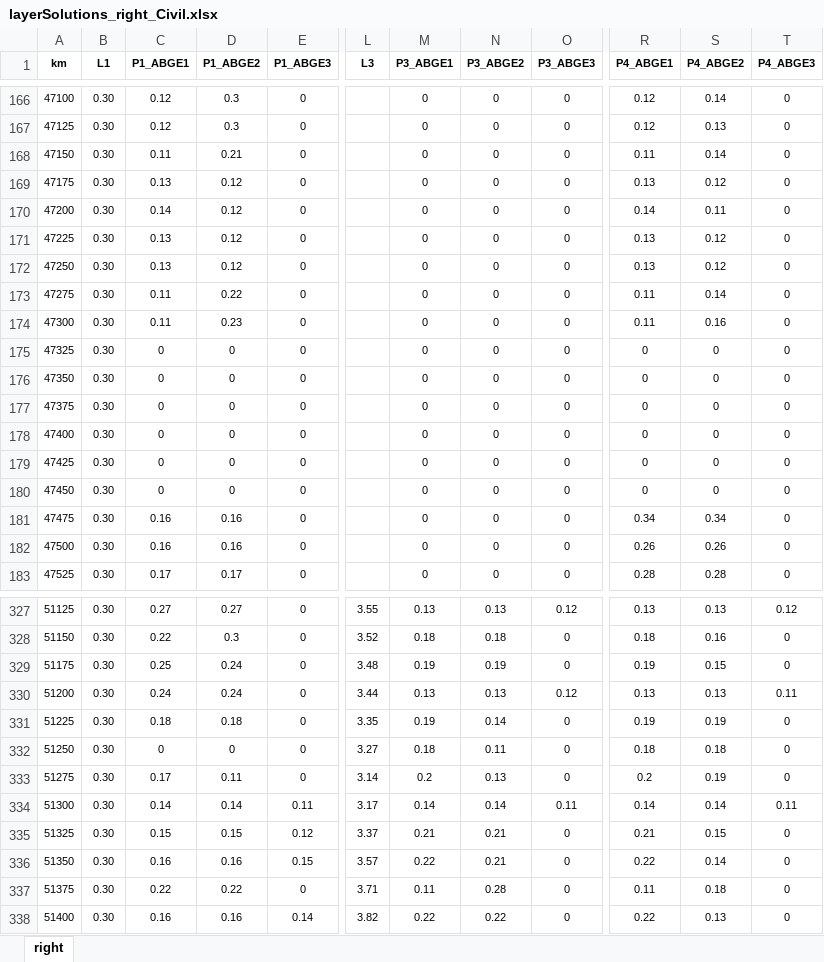
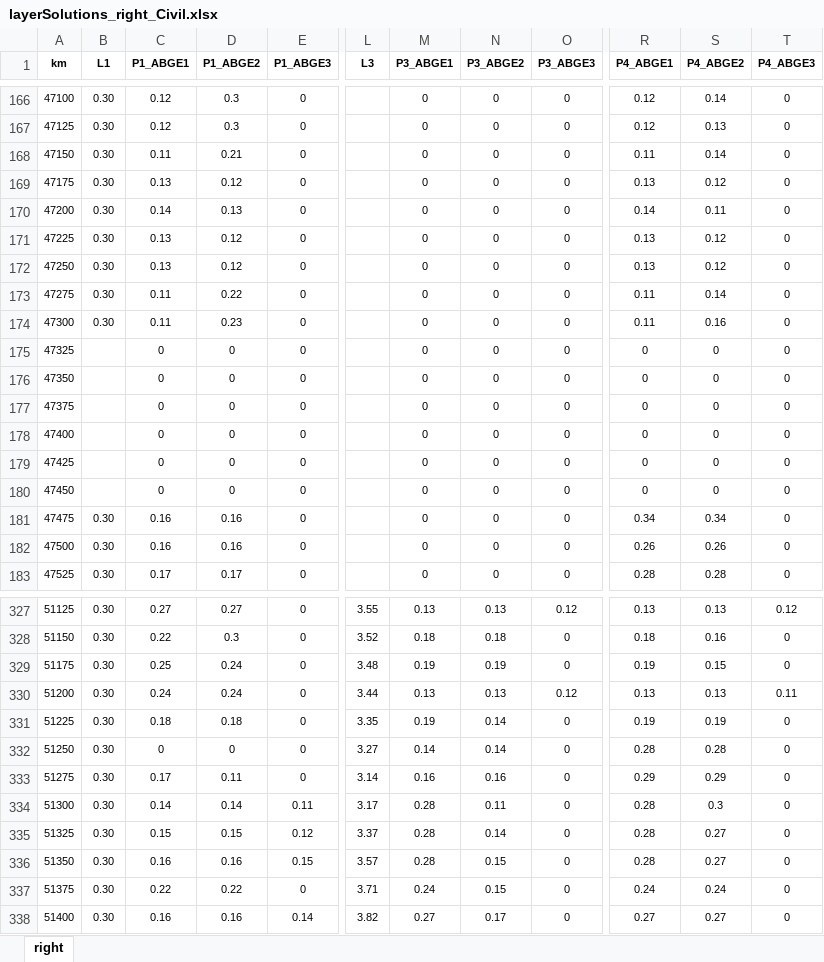
Before and after one commit to goncalogbastos/Pavement-Layers-Optimization-Model, an Excel workbook: src/layerSolutions_right_Civil.xlsx, sheet right, drawn as a sheet; only a part is shown, gaps mark what is left out; values as stored, in another font and other column widths than the file's, no borders; conditional formats not drawn; the diff covers the shown part only; the diff names each change by its address in the sheet, - before the commit and + after, or states it on an @@ line.

```diff
--- a/src/layerSolutions_right_Civil.xlsx (sheet right)
+++ b/src/layerSolutions_right_Civil.xlsx (sheet right)
-D170 (P1_ABGE2): 0.12
+D170 (P1_ABGE2): 0.13
-B175:B180 (L1): 0.30
+B175:B180 (L1): (empty)
-M332 (P3_ABGE1): 0.18
+M332 (P3_ABGE1): 0.14
-N332 (P3_ABGE2): 0.11
+N332 (P3_ABGE2): 0.14
-R332 (P4_ABGE1): 0.18
+R332 (P4_ABGE1): 0.28
-S332 (P4_ABGE2): 0.18
+S332 (P4_ABGE2): 0.28
-M333 (P3_ABGE1): 0.2
+M333 (P3_ABGE1): 0.16
-N333 (P3_ABGE2): 0.13
+N333 (P3_ABGE2): 0.16
-R333 (P4_ABGE1): 0.2
+R333 (P4_ABGE1): 0.29
-S333 (P4_ABGE2): 0.19
+S333 (P4_ABGE2): 0.29
-M334 (P3_ABGE1): 0.14
+M334 (P3_ABGE1): 0.28
-N334 (P3_ABGE2): 0.14
+N334 (P3_ABGE2): 0.11
-O334 (P3_ABGE3): 0.11
+O334 (P3_ABGE3): 0
-R334 (P4_ABGE1): 0.14
+R334 (P4_ABGE1): 0.28
-S334 (P4_ABGE2): 0.14
+S334 (P4_ABGE2): 0.3
-T334 (P4_ABGE3): 0.11
+T334 (P4_ABGE3): 0
-M335 (P3_ABGE1): 0.21
+M335 (P3_ABGE1): 0.28
-N335 (P3_ABGE2): 0.21
+N335 (P3_ABGE2): 0.14
-R335 (P4_ABGE1): 0.21
+R335 (P4_ABGE1): 0.28
-S335 (P4_ABGE2): 0.15
+S335 (P4_ABGE2): 0.27
-M336 (P3_ABGE1): 0.22
+M336 (P3_ABGE1): 0.28
-N336 (P3_ABGE2): 0.21
+N336 (P3_ABGE2): 0.15
-R336 (P4_ABGE1): 0.22
+R336 (P4_ABGE1): 0.28
-S336 (P4_ABGE2): 0.14
+S336 (P4_ABGE2): 0.27
-M337 (P3_ABGE1): 0.11
+M337 (P3_ABGE1): 0.24
-N337 (P3_ABGE2): 0.28
+N337 (P3_ABGE2): 0.15
-R337 (P4_ABGE1): 0.11
+R337 (P4_ABGE1): 0.24
-S337 (P4_ABGE2): 0.18
+S337 (P4_ABGE2): 0.24
-M338 (P3_ABGE1): 0.22
+M338 (P3_ABGE1): 0.27
-N338 (P3_ABGE2): 0.22
+N338 (P3_ABGE2): 0.17
-R338 (P4_ABGE1): 0.22
+R338 (P4_ABGE1): 0.27
-S338 (P4_ABGE2): 0.13
+S338 (P4_ABGE2): 0.27
```
Also changed, not shown: 1567 edited cells elsewhere in this sheet, output/layerCoordinates_left.xlsx, output/layerCoordinates_right.xlsx, 9 other files.
